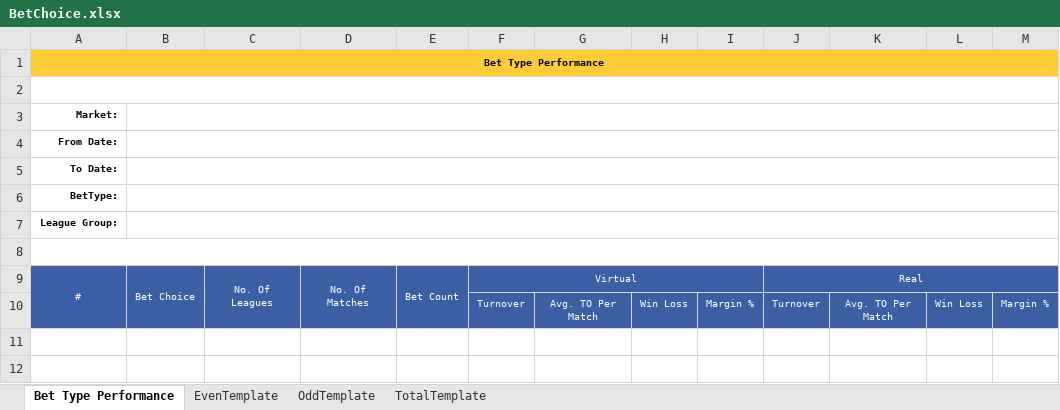
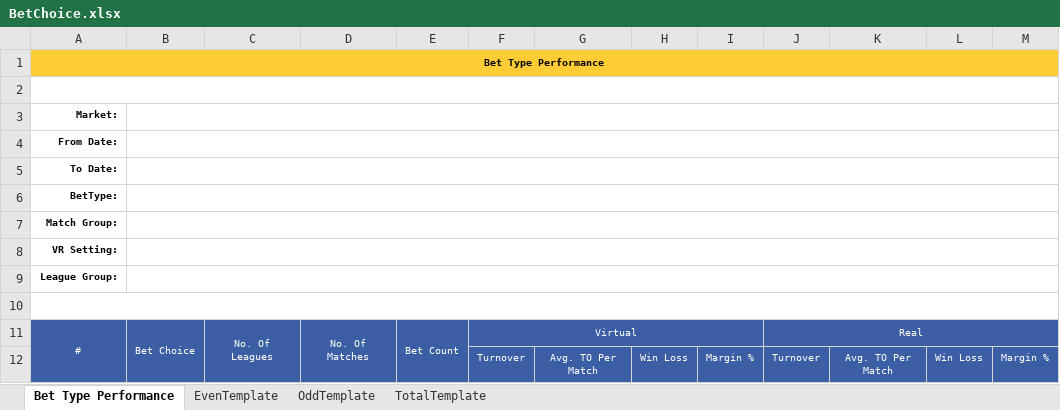
Before and after one commit to starixvn/new-accounting-portal_reportnet, an Excel workbook: Reports.Sites/ExcelTemplate/SoccerPerformanceDetail/BetType/BetChoice.xlsx, sheet Bet Type Performance, drawn as a sheet; values as stored, in another font and other column widths than the file's, no borders; the diff names each change by its address in the sheet, - before the commit and + after, or states it on an @@ line.

Commit message:
fix: bug 230688, export excel The filters for VR Setting and Match Group are missing, and rows 11 and 12 are blank

```diff
--- a/Reports.Sites/ExcelTemplate/SoccerPerformanceDetail/BetType/BetChoice.xlsx (sheet Bet Type Performance)
+++ b/Reports.Sites/ExcelTemplate/SoccerPerformanceDetail/BetType/BetChoice.xlsx (sheet Bet Type Performance)
+row 7: Match Group:
+row 8: VR Setting:
```
Also changed, not shown: 2 other files.
